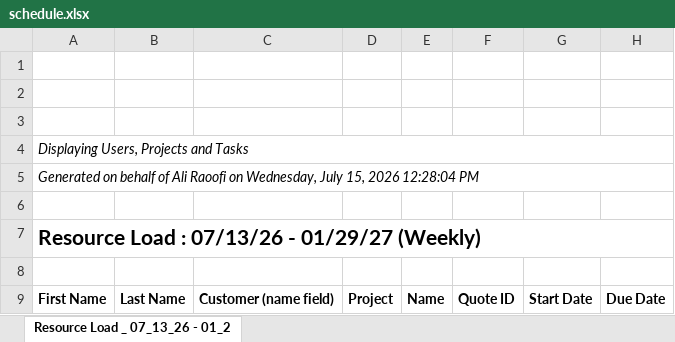
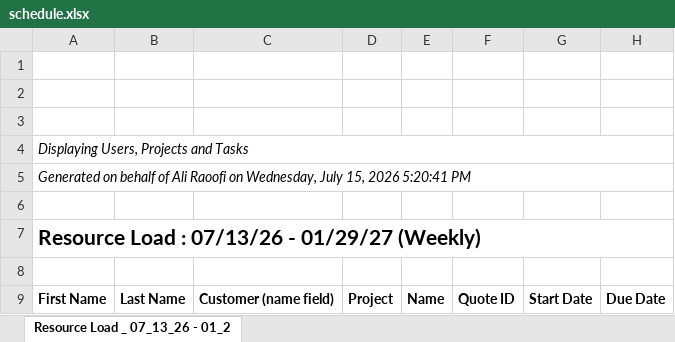
Before and after one commit to PMO-Cogsdale/ResourceSchedule, an Excel workbook: schedule.xlsx, sheet Resource Load _ 07_13_26 - 01_2, drawn as a sheet; only a part is shown; values as stored, in another font and other column widths than the file's, no borders; charts and pictures not drawn; the diff covers the shown part only; the diff names each change by its address in the sheet, - before the commit and + after, or states it on an @@ line.

```diff
--- a/schedule.xlsx (sheet Resource Load _ 07_13_26 - 01_2)
+++ b/schedule.xlsx (sheet Resource Load _ 07_13_26 - 01_2)
-A5: …15, 2026 12:28:04 PM
+A5: …15, 2026 5:20:41 PM
```
Also changed, not shown: 19 added rows, 5 removed rows, 53 edited cells and cell formats elsewhere in this sheet.
